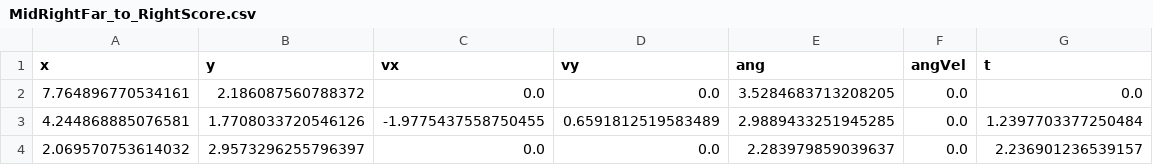
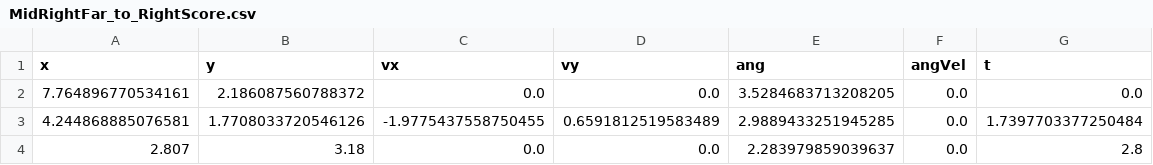
Before and after one commit to Eaglestrike/2024-RobotCode, a CSV file: src/main/deploy/MidRightFar_to_RightScore.csv, drawn as a sheet.

```diff
--- a/src/main/deploy/MidRightFar_to_RightScore.csv
+++ b/src/main/deploy/MidRightFar_to_RightScore.csv
@@ -2,3 +2,3 @@ x,y,vx,vy,ang,angVel,t
 7.764896770534161,2.186087560788372,0.0,0.0,3.5284683713208205,0.0,0.0
-4.244868885076581,1.7708033720546126,-1.9775437558750455,0.6591812519583489,2.9889433251945285,0.0,1.2397703377250484
-2.069570753614032,2.9573296255796397,0.0,0.0,2.283979859039637,0.0,2.236901236539157
+4.244868885076581,1.7708033720546126,-1.9775437558750455,0.6591812519583489,2.9889433251945285,0.0,1.7397703377250484
+2.807,3.18,0.0,0.0,2.283979859039637,0.0,2.8
```
Also changed, not shown: src/main/deploy/MidFar_to_RightScore.csv, src/main/deploy/RightScore_to_MidFar.csv, 8 other files.
